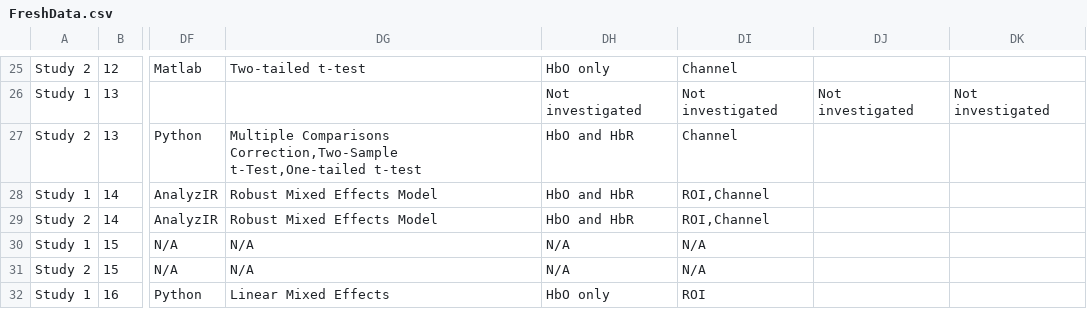
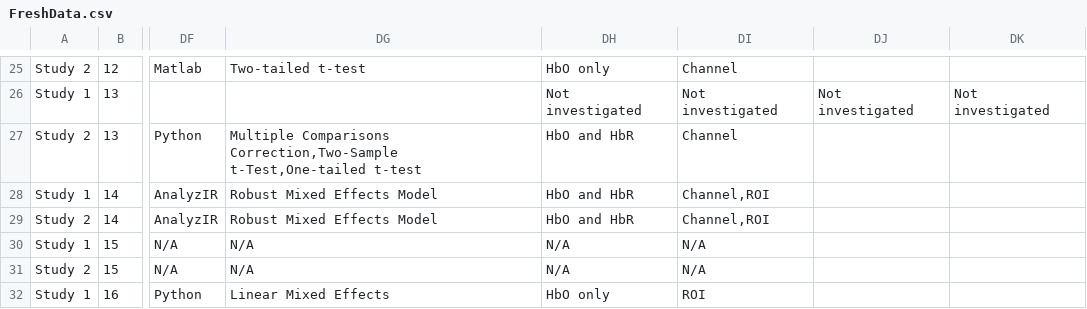
Before and after one commit to ibs-lab/FRESH, a CSV file: data/FreshData.csv, drawn as a sheet; only a part is shown, gaps mark what is left out; the diff names each change by its address in the sheet, - before the commit and + after, or states it on an @@ line.

Commit message:
Update FreshData.csv
Stat Analysis: Signal Space: There were two entries which were "ROI,Channel". Changed them into "Channel,ROI" as the rest.

```diff
--- a/data/FreshData.csv
+++ b/data/FreshData.csv
-DI28:DI29: ROI,Channel
+DI28:DI29: Channel,ROI
```
